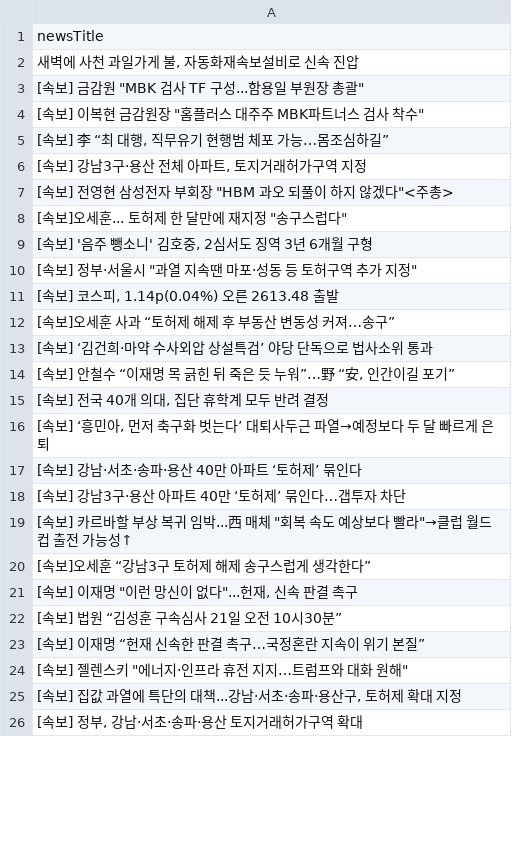
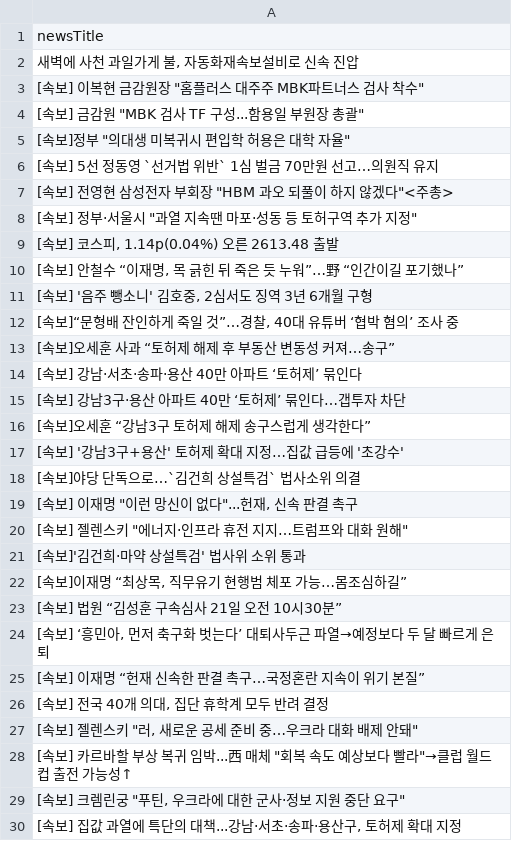
Before and after one commit to junhongkwon/News, a CSV file: newsTitle.csv, drawn as a sheet; only a part is shown; the shorter side is filled out with more unchanged rows; the diff covers the shown part only.

Commit message:
newsDataCollection

```diff
--- a/newsTitle.csv
+++ b/newsTitle.csv
@@ -2,24 +2,29 @@
 " 새벽에 사천 과일가게 불, 자동화재속보설비로 신속 진압 "
+" [속보] 이복현 금감원장 ""홈플러스 대주주 MBK파트너스 검사 착수"" "
 " [속보] 금감원 ""MBK 검사 TF 구성...함용일 부원장 총괄"" "
-" [속보] 이복현 금감원장 ""홈플러스 대주주 MBK파트너스 검사 착수"" "
-" [속보] 李 “최 대행, 직무유기 현행범 체포 가능…몸조심하길” "
-" [속보] 강남3구·용산 전체 아파트, 토지거래허가구역 지정 "
+" [속보]정부 ""의대생 미복귀시 편입학 허용은 대학 자율"" "
+ [속보] 5선 정동영 `선거법 위반` 1심 벌금 70만원 선고…의원직 유지
 " [속보] 전영현 삼성전자 부회장 ""HBM 과오 되풀이 하지 않겠다""<주총> "
-" [속보]오세훈... 토허제 한 달만에 재지정 ""송구스럽다"" "
-" [속보] '음주 뺑소니' 김호중, 2심서도 징역 3년 6개월 구형 "
 " [속보] 정부·서울시 ""과열 지속땐 마포·성동 등 토허구역 추가 지정"" "
 " [속보] 코스피, 1.14p(0.04%) 오른 2613.48 출발 "
+" [속보] 안철수 “이재명, 목 긁힌 뒤 죽은 듯 누워”…野 “인간이길 포기했나” "
+" [속보] '음주 뺑소니' 김호중, 2심서도 징역 3년 6개월 구형 "
+" [속보]“문형배 잔인하게 죽일 것”…경찰, 40대 유튜버 ‘협박 혐의’ 조사 중 "
  [속보]오세훈 사과 “토허제 해제 후 부동산 변동성 커져…송구”
- [속보] ‘김건희·마약 수사외압 상설특검’ 야당 단독으로 법사소위 통과
-" [속보] 안철수 “이재명 목 긁힌 뒤 죽은 듯 누워”…野 “安, 인간이길 포기” "
-" [속보] 전국 40개 의대, 집단 휴학계 모두 반려 결정 "
-" [속보] ‘흥민아, 먼저 축구화 벗는다’ 대퇴사두근 파열→예정보다 두 달 빠르게 은퇴 "
  [속보] 강남·서초·송파·용산 40만 아파트 ‘토허제’ 묶인다
  [속보] 강남3구·용산 아파트 40만 ‘토허제’ 묶인다…갭투자 차단
+ [속보]오세훈 “강남3구 토허제 해제 송구스럽게 생각한다”
+ [속보] '강남3구+용산' 토허제 확대 지정…집값 급등에 '초강수'
+ [속보]야당 단독으로…`김건희 상설특검` 법사소위 의결
+" [속보] 이재명 ""이런 망신이 없다""...헌재, 신속 판결 촉구 "
+" [속보] 젤렌스키 ""에너지·인프라 휴전 지지…트럼프와 대화 원해"" "
+ [속보]'김건희·마약 상설특검' 법사위 소위 통과
+" [속보]이재명 “최상목, 직무유기 현행범 체포 가능…몸조심하길” "
+ [속보] 법원 “김성훈 구속심사 21일 오전 10시30분”
+" [속보] ‘흥민아, 먼저 축구화 벗는다’ 대퇴사두근 파열→예정보다 두 달 빠르게 은퇴 "
+ [속보] 이재명 “헌재 신속한 판결 촉구…국정혼란 지속이 위기 본질”
+" [속보] 전국 40개 의대, 집단 휴학계 모두 반려 결정 "
+" [속보] 젤렌스키 ""러, 새로운 공세 준비 중…우크라 대화 배제 안돼"" "
 " [속보] 카르바할 부상 복귀 임박...西 매체 ""회복 속도 예상보다 빨라""→클럽 월드컵 출전 가능성↑ "
- [속보]오세훈 “강남3구 토허제 해제 송구스럽게 생각한다”
-" [속보] 이재명 ""이런 망신이 없다""...헌재, 신속 판결 촉구 "
- [속보] 법원 “김성훈 구속심사 21일 오전 10시30분”
- [속보] 이재명 “헌재 신속한 판결 촉구…국정혼란 지속이 위기 본질”
-" [속보] 젤렌스키 ""에너지·인프라 휴전 지지…트럼프와 대화 원해"" "
+" [속보] 크렘린궁 ""푸틴, 우크라에 대한 군사·정보 지원 중단 요구"" "
 " [속보] 집값 과열에 특단의 대책...강남·서초·송파·용산구, 토허제 확대 지정 "
```
Also changed, not shown: 2 added rows, 5 removed rows, 24 moved rows and 1 edited cell elsewhere in this file.
